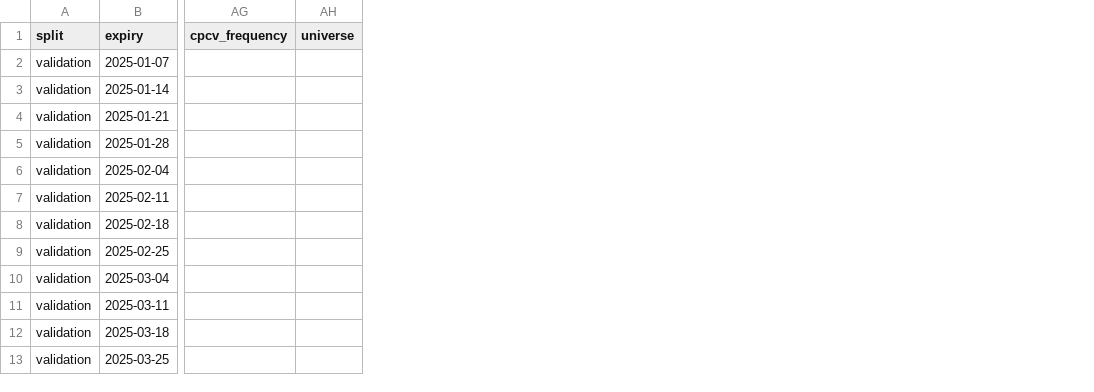
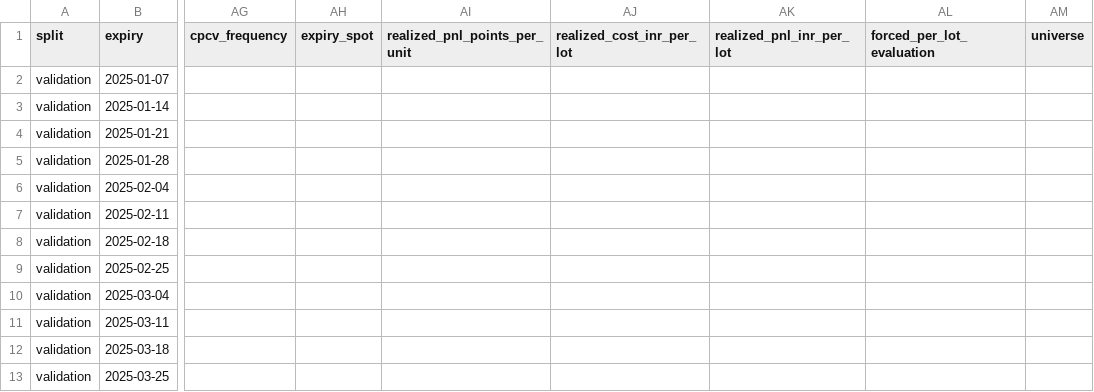
Before and after one commit to vishnuvcr/Nifty, a CSV file: reports/sensex_options/candidates_validation.csv, drawn as a sheet; only a part is shown, gaps mark what is left out; the diff names each change by its address in the sheet, - before the commit and + after, or states it on an @@ line.

```diff
--- a/reports/sensex_options/candidates_validation.csv
+++ b/reports/sensex_options/candidates_validation.csv
+column AH (expiry_spot), empty
+column AI (realized_pnl_points_per_unit), empty
+column AJ (realized_cost_inr_per_lot), empty
+column AK (realized_pnl_inr_per_lot), empty
+column AL (forced_per_lot_evaluation), empty
```
Also changed, not shown: 3 other files.
